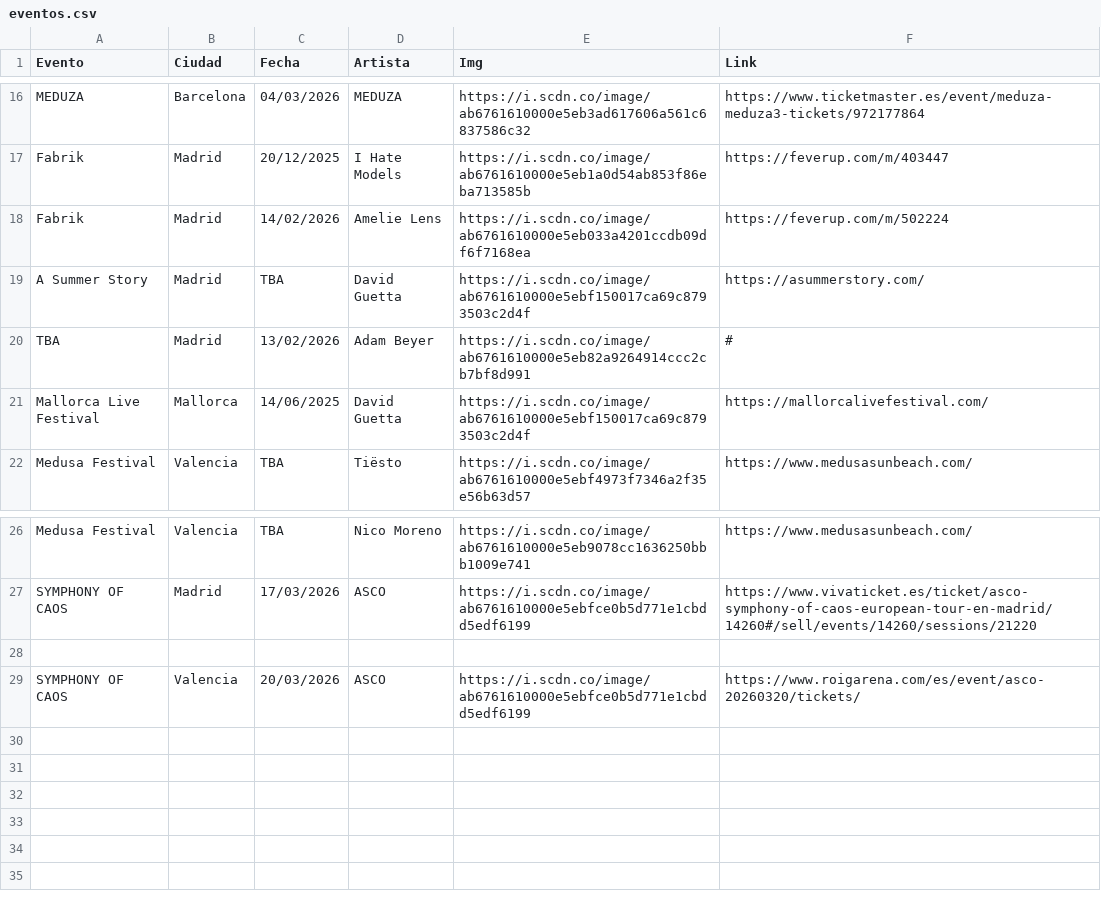
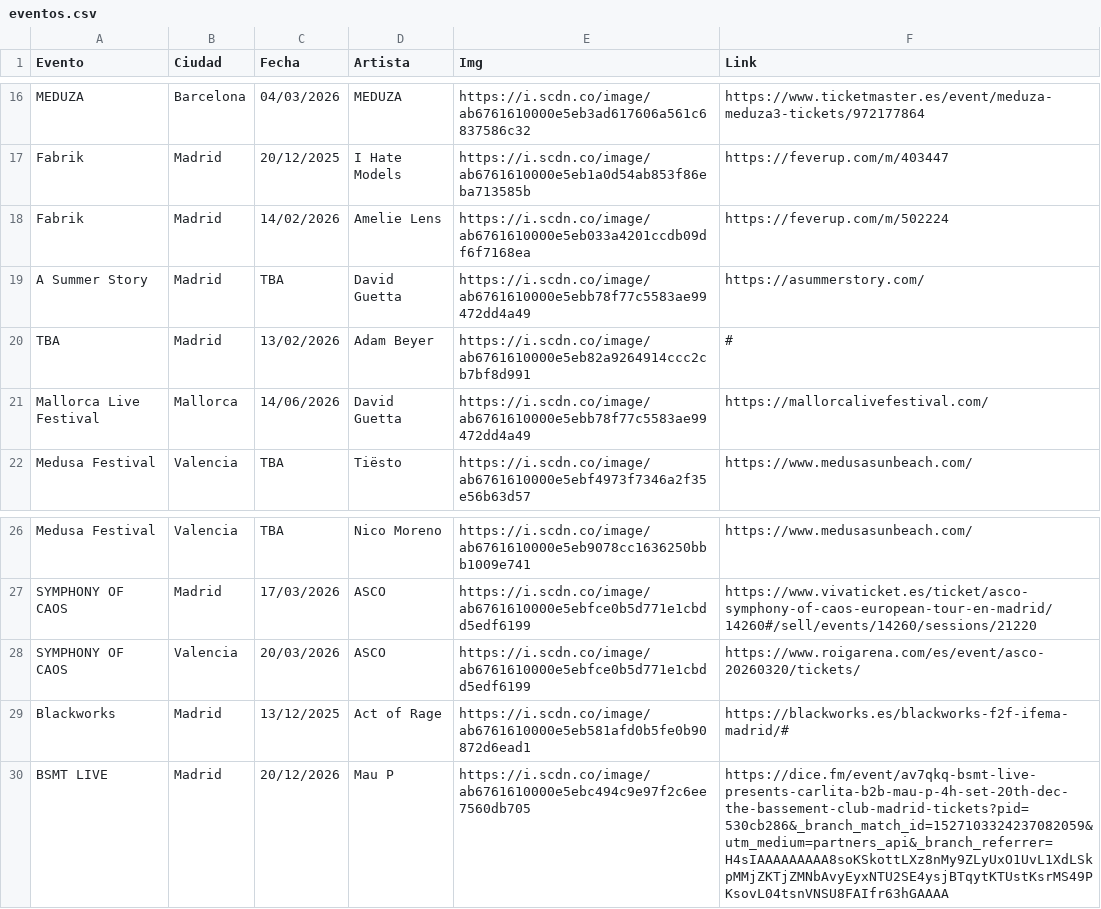
Before and after one commit to gqa00/edm-test, a CSV file: eventos.csv, drawn as a sheet; only a part is shown, gaps mark what is left out.

Commit message:
Add files via upload

```diff
--- a/eventos.csv
+++ b/eventos.csv
@@ -18,5 +18,5 @@ Fabrik,Madrid,20/12/2025,I Hate Models,https://i.scdn.co/image/ab6761610000e5eb1
 Fabrik,Madrid,14/02/2026,Amelie Lens,https://i.scdn.co/image/ab6761610000e5eb033a4201ccdb09df6f7168ea,https://feverup.com/m/502224
-A Summer Story,Madrid,TBA,David Guetta,https://i.scdn.co/image/ab6761610000e5ebf150017ca69c8793503c2d4f,https://asummerstory.com/
+A Summer Story,Madrid,TBA,David Guetta,https://i.scdn.co/image/ab6761610000e5ebb78f77c5583ae99472dd4a49,https://asummerstory.com/
 TBA,Madrid,13/02/2026,Adam Beyer,https://i.scdn.co/image/ab6761610000e5eb82a9264914ccc2cb7bf8d991,#
-Mallorca Live Festival,Mallorca,14/06/2025,David Guetta,https://i.scdn.co/image/ab6761610000e5ebf150017ca69c8793503c2d4f,https://mallorcalivefestival.com/
+Mallorca Live Festival,Mallorca,14/06/2026,David Guetta,https://i.scdn.co/image/ab6761610000e5ebb78f77c5583ae99472dd4a49,https://mallorcalivefestival.com/
 Medusa Festival,Valencia,TBA,Tiësto,https://i.scdn.co/image/ab6761610000e5ebf4973f7346a2f35e56b63d57,https://www.medusasunbeach.com/
@@ -27,3 +27,4 @@ Medusa Festival,Valencia,TBA,Nico Moreno,https://i.scdn.co/image/ab6761610000e5e
 SYMPHONY OF CAOS,Madrid,17/03/2026,ASCO,https://i.scdn.co/image/ab6761610000e5ebfce0b5d771e1cbdd5edf6199,https://www.vivaticket.es/ticket/asco-symphony-of-caos-european-tour-en-madrid/14260#/sell/events/14260/sessions/21220
-
 SYMPHONY OF CAOS,Valencia,20/03/2026,ASCO,https://i.scdn.co/image/ab6761610000e5ebfce0b5d771e1cbdd5edf6199,https://www.roigarena.com/es/event/asco-20260320/tickets/
+Blackworks,Madrid,13/12/2025,Act of Rage,https://i.scdn.co/image/ab6761610000e5eb581afd0b5fe0b90872d6ead1,https://blackworks.es/blackworks-f2f-ifema-madrid/#
+BSMT LIVE,Madrid,20/12/2026,Mau P,https://i.scdn.co/image/ab6761610000e5ebc494c9e97f2c6ee7560db705,https://dice.fm/event/av7qkq-bsmt-live-presents-carlita-b2b-mau-p-4h-set-20th-dec-the-bassement-club-madrid-tickets?pid=530cb286&_branch_match_id=1527103324237082059&utm_medium=partners_api&_branch_referrer=H4sIAAAAAAAAA8soKSkottLXz8nMy9ZLyUxO1UvL1XdLSkpMMjZKTjZMNbAvyEyxNTU2SE4ysjBTqytKTUstKsrMS49PKsovL04tsnVNSU8FAIfr63hGAAAA
```
